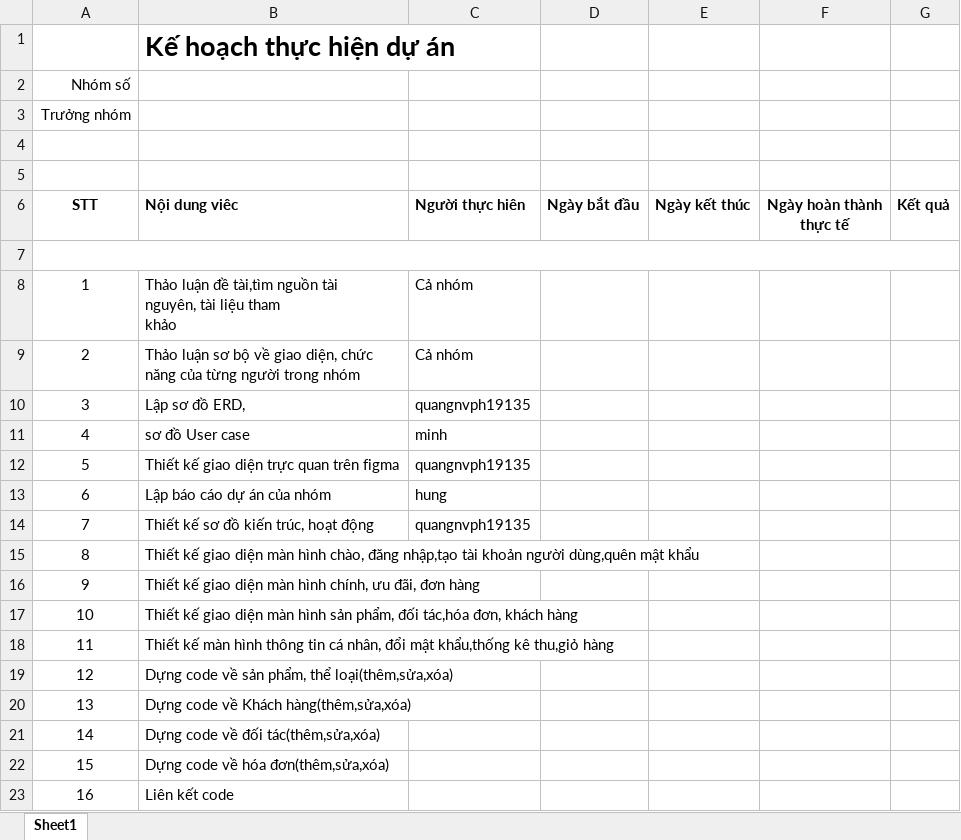
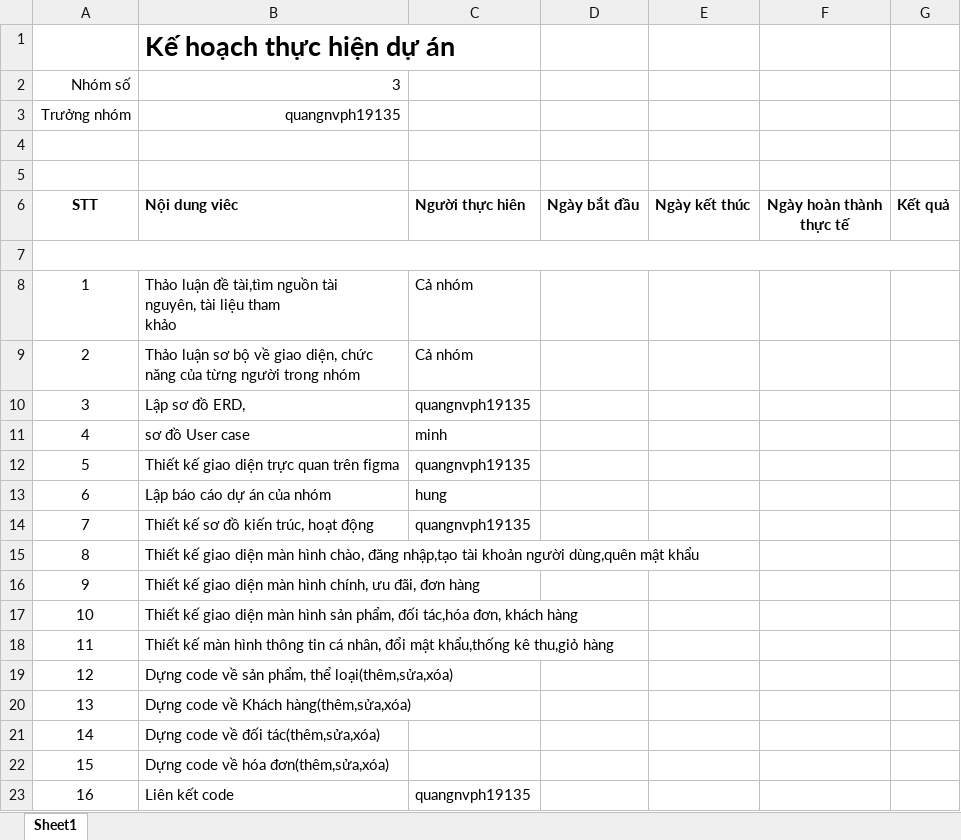
Before and after one commit to DavidCoca08/ThucPhamPLus, an Excel workbook: Kehoach_Nhom3.xlsx, sheet Sheet1, drawn as a sheet; values as stored, in another font and other column widths than the file's, no borders; the diff names each change by its address in the sheet, - before the commit and + after, or states it on an @@ line.

Commit message:
kehoach

```diff
--- a/Kehoach_Nhom3.xlsx (sheet Sheet1)
+++ b/Kehoach_Nhom3.xlsx (sheet Sheet1)
-B2: (empty)
+B2: 3
-B3: (empty)
+B3: quangnvph19135
-C23: (empty)
+C23: quangnvph19135
```
